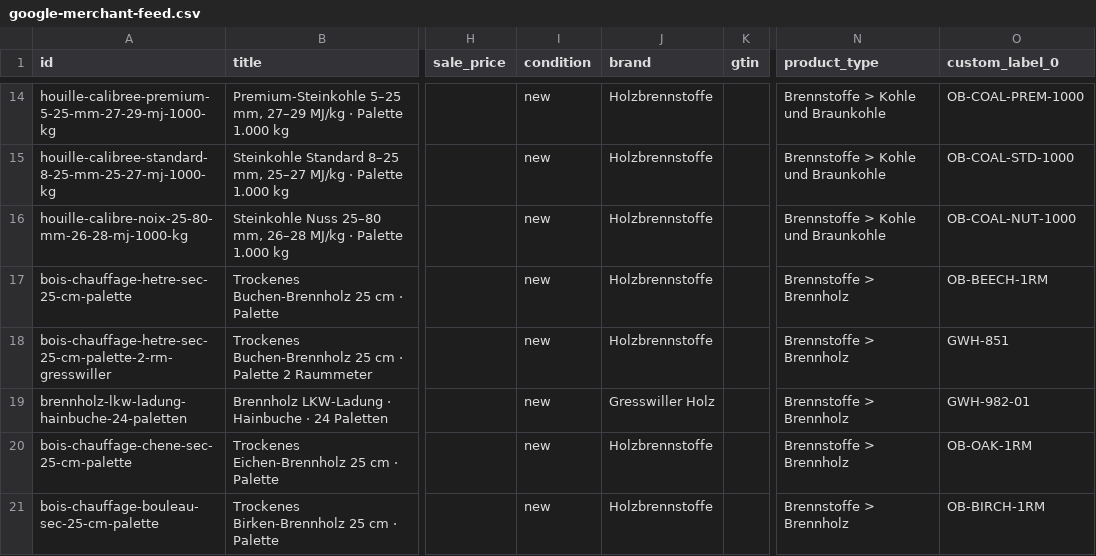
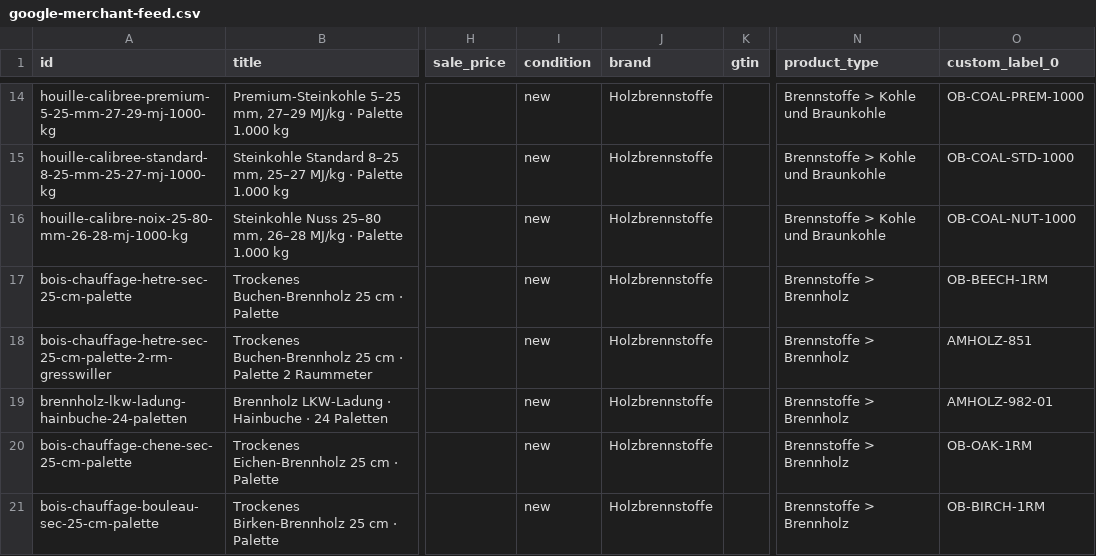
Before and after one commit to infoservices878-wq/tisonnier-site, a CSV file: public/google-merchant-feed.csv, drawn as a sheet; only a part is shown, gaps mark what is left out; the diff names each change by its address in the sheet, - before the commit and + after, or states it on an @@ line.

```diff
--- a/public/google-merchant-feed.csv
+++ b/public/google-merchant-feed.csv
-O18 (custom_label_0): GWH-851
+O18 (custom_label_0): AMHOLZ-851
-J19 (brand): Gresswiller Holz
+J19 (brand): Holzbrennstoffe
-O19 (custom_label_0): GWH-982-01
+O19 (custom_label_0): AMHOLZ-982-01
```
Also changed, not shown: 1 other file.
